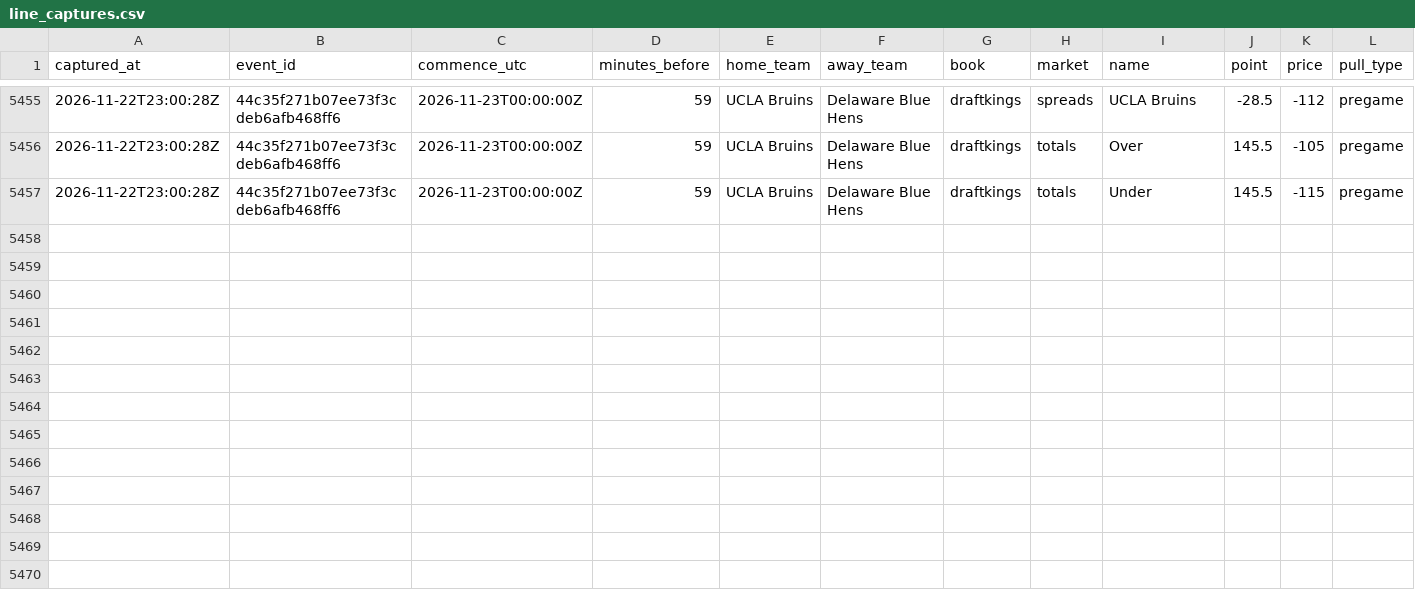
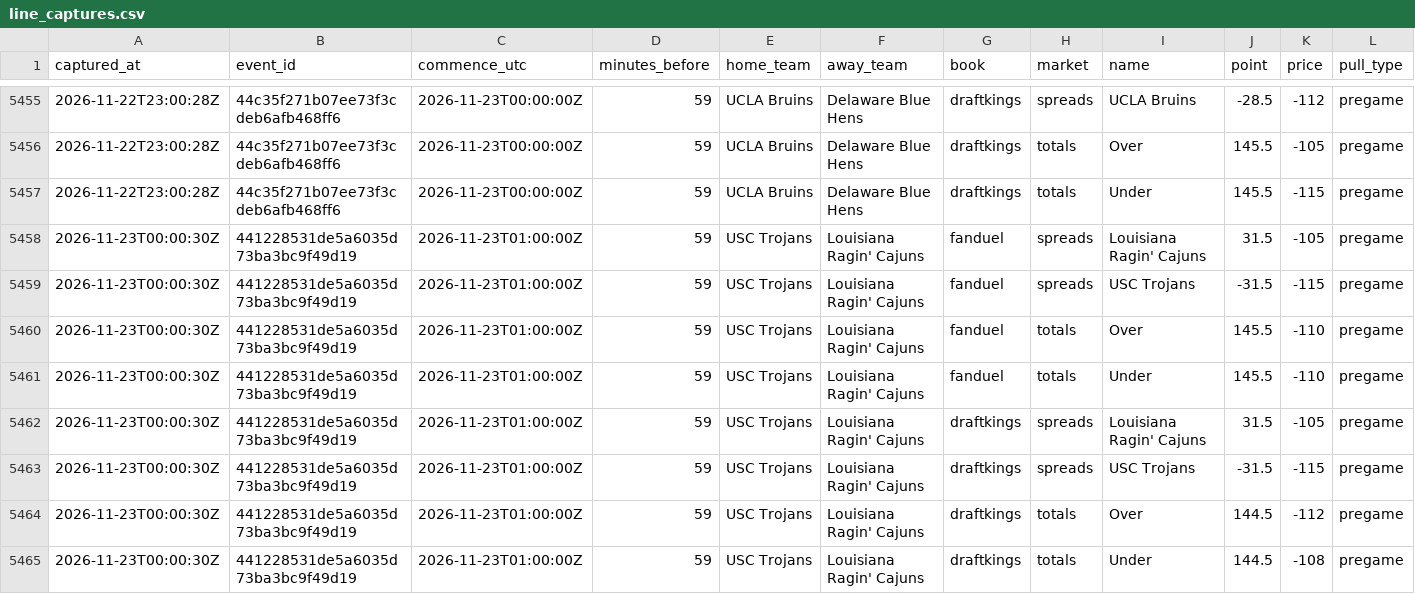
Before and after one commit to mvpeterson0-netizen/nba-odds-tracker, a CSV file: data/cbb/line_captures.csv, drawn as a sheet; only a part is shown, gaps mark what is left out.

```diff
--- a/data/cbb/line_captures.csv
+++ b/data/cbb/line_captures.csv
@@ -5457 +5457,9 @@ captured_at,event_id,commence_utc,minutes_before,home_team,away_team,book,market
 2026-11-22T23:00:28Z,44c35f271b07ee73f3cdeb6afb468ff6,2026-11-23T00:00:00Z,59,UCLA Bruins,Delaware Blue Hens,draftkings,totals,Under,145.5,-115,pregame
+2026-11-23T00:00:30Z,441228531de5a6035d73ba3bc9f49d19,2026-11-23T01:00:00Z,59,USC Trojans,Louisiana Ragin' Cajuns,fanduel,spreads,Louisiana Ragin' Cajuns,31.5,-105,pregame
+2026-11-23T00:00:30Z,441228531de5a6035d73ba3bc9f49d19,2026-11-23T01:00:00Z,59,USC Trojans,Louisiana Ragin' Cajuns,fanduel,spreads,USC Trojans,-31.5,-115,pregame
+2026-11-23T00:00:30Z,441228531de5a6035d73ba3bc9f49d19,2026-11-23T01:00:00Z,59,USC Trojans,Louisiana Ragin' Cajuns,fanduel,totals,Over,145.5,-110,pregame
+2026-11-23T00:00:30Z,441228531de5a6035d73ba3bc9f49d19,2026-11-23T01:00:00Z,59,USC Trojans,Louisiana Ragin' Cajuns,fanduel,totals,Under,145.5,-110,pregame
+2026-11-23T00:00:30Z,441228531de5a6035d73ba3bc9f49d19,2026-11-23T01:00:00Z,59,USC Trojans,Louisiana Ragin' Cajuns,draftkings,spreads,Louisiana Ragin' Cajuns,31.5,-105,pregame
+2026-11-23T00:00:30Z,441228531de5a6035d73ba3bc9f49d19,2026-11-23T01:00:00Z,59,USC Trojans,Louisiana Ragin' Cajuns,draftkings,spreads,USC Trojans,-31.5,-115,pregame
+2026-11-23T00:00:30Z,441228531de5a6035d73ba3bc9f49d19,2026-11-23T01:00:00Z,59,USC Trojans,Louisiana Ragin' Cajuns,draftkings,totals,Over,144.5,-112,pregame
+2026-11-23T00:00:30Z,441228531de5a6035d73ba3bc9f49d19,2026-11-23T01:00:00Z,59,USC Trojans,Louisiana Ragin' Cajuns,draftkings,totals,Under,144.5,-108,pregame
```
Also changed, not shown: data/cbb/credit_log.csv, data/cbb/lines_log.csv, 25 other files.
